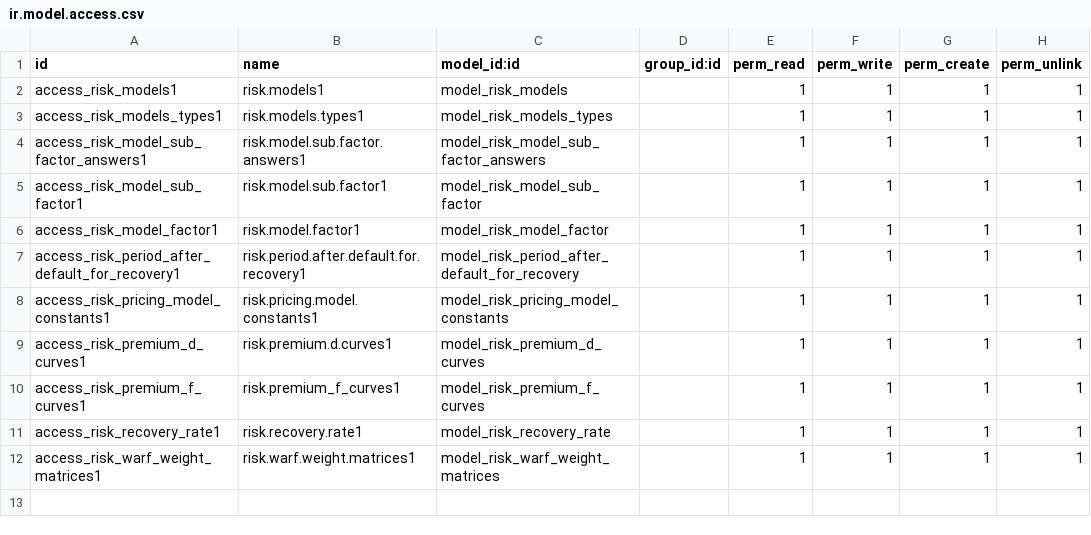
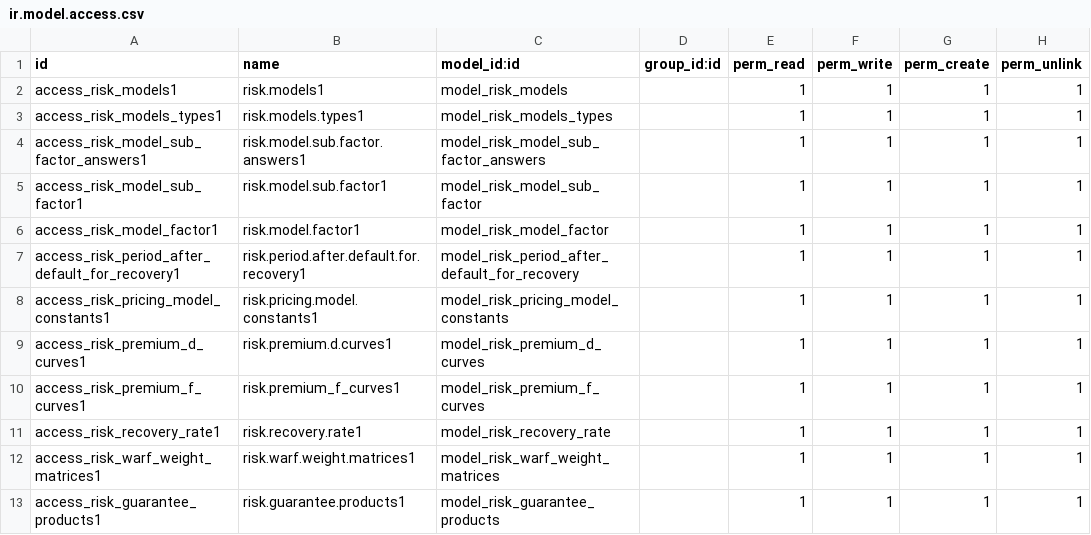
Before and after one commit to consolengnam/saga, a CSV file: risk-engine/security/ir.model.access.csv, drawn as a sheet; the diff names each change by its address in the sheet, - before the commit and + after, or states it on an @@ line.

Commit message:
add security to risk.guarantee.products

```diff
--- a/risk-engine/security/ir.model.access.csv
+++ b/risk-engine/security/ir.model.access.csv
+row 13: access_risk_guarantee_products1 | risk.guarantee.products1 | model_risk_guarantee_products |  | 1 | 1 | 1 | 1
```
